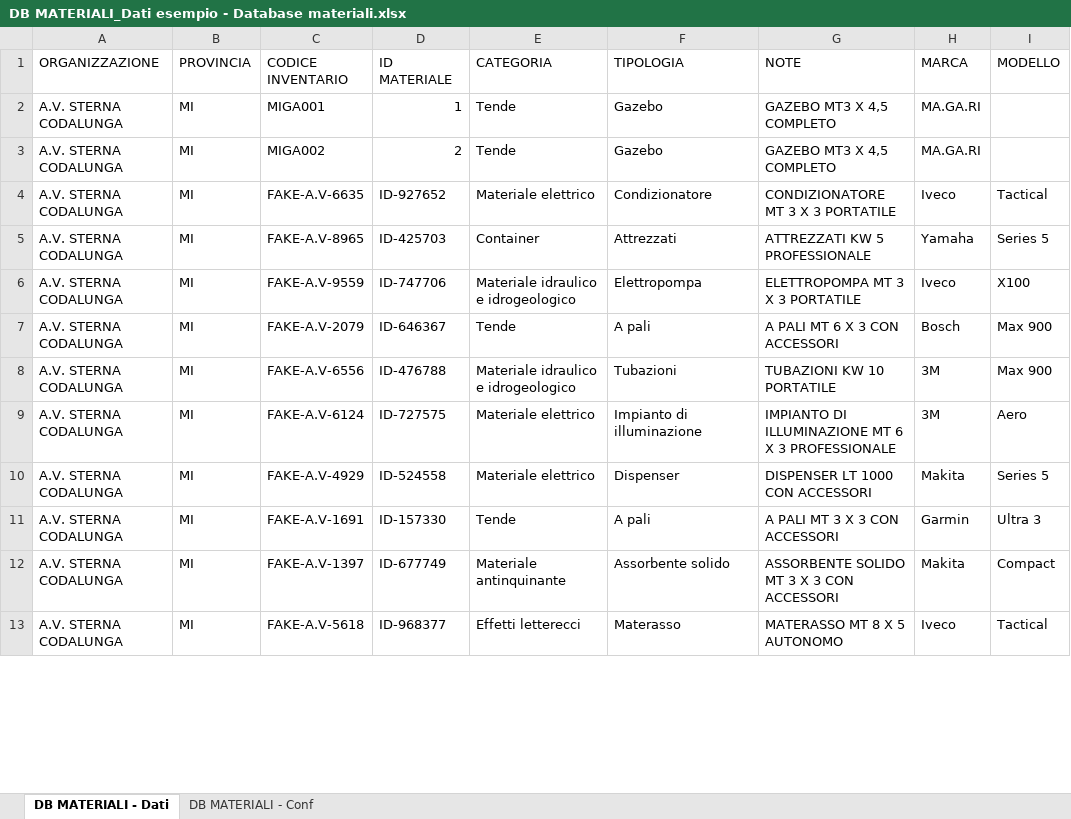
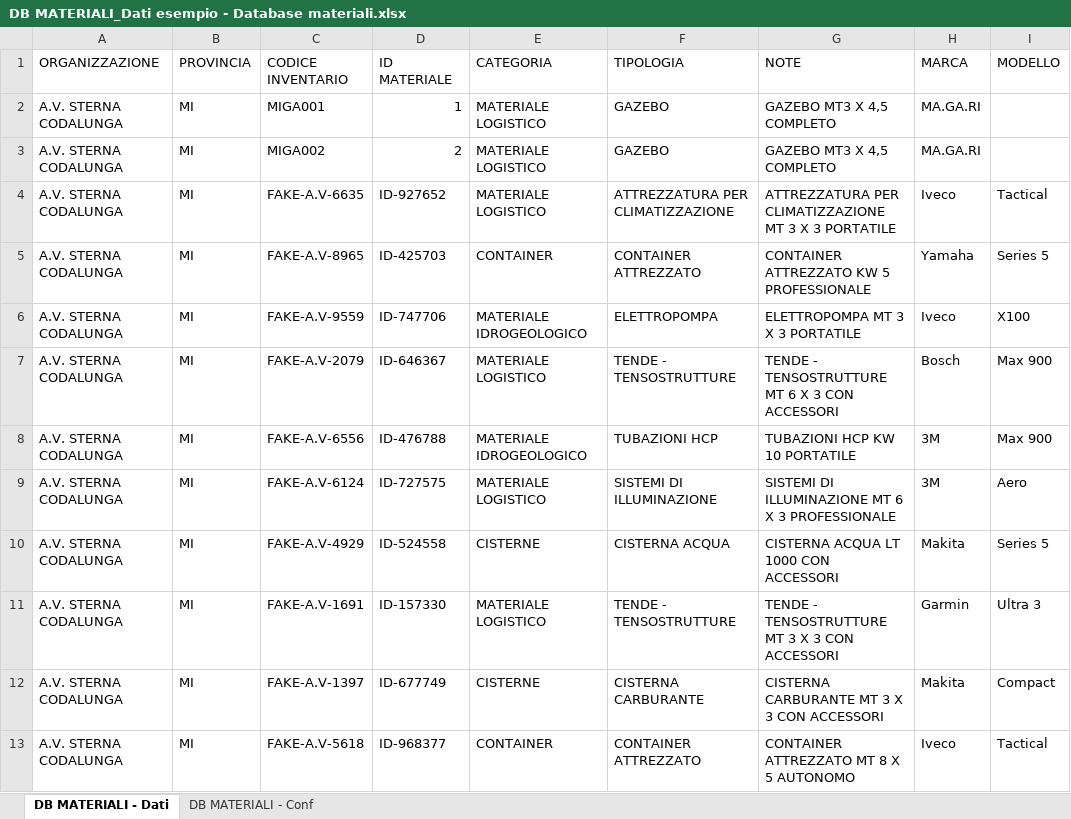
Before and after one commit to linkingtechnologies/camila-php-framework-app-plugin-segreteria-campo, an Excel workbook: examples/it/DB MATERIALI_Dati esempio - Database materiali.xlsx, sheet DB MATERIALI - Dati, drawn as a sheet; only a part is shown; values as stored, in another font and other column widths than the file's, no borders; the diff covers the shown part only; the diff names each change by its address in the sheet, - before the commit and + after, or states it on an @@ line.

```diff
--- a/examples/it/DB MATERIALI_Dati esempio - Database materiali.xlsx (sheet DB MATERIALI - Dati)
+++ b/examples/it/DB MATERIALI_Dati esempio - Database materiali.xlsx (sheet DB MATERIALI - Dati)
-E2:E3 (CATEGORIA): Tende
+E2:E3 (CATEGORIA): MATERIALE LOGISTICO
-F2:F3 (TIPOLOGIA): Gazebo
+F2:F3 (TIPOLOGIA): GAZEBO
-E4 (CATEGORIA): Materiale elettrico
+E4 (CATEGORIA): MATERIALE LOGISTICO
-F4 (TIPOLOGIA): Condizionatore
+F4 (TIPOLOGIA): ATTREZZATURA PER CLIMATIZZAZIONE
-G4 (NOTE): CONDIZIONATORE MT 3 X 3 PORTATILE
+G4 (NOTE): ATTREZZATURA PER CLIMATIZZAZIONE MT 3 X 3 PORTATILE
-E5 (CATEGORIA): Container
+E5 (CATEGORIA): CONTAINER
-F5 (TIPOLOGIA): Attrezzati
+F5 (TIPOLOGIA): CONTAINER ATTREZZATO
-G5 (NOTE): ATTREZZATI KW 5 PROFESSIONALE
+G5 (NOTE): CONTAINER ATTREZZATO KW 5 PROFESSIONALE
-E6 (CATEGORIA): Materiale idraulico e idrogeologico
+E6 (CATEGORIA): MATERIALE IDROGEOLOGICO
-F6 (TIPOLOGIA): Elettropompa
+F6 (TIPOLOGIA): ELETTROPOMPA
-E7 (CATEGORIA): Tende
+E7 (CATEGORIA): MATERIALE LOGISTICO
-F7 (TIPOLOGIA): A pali
+F7 (TIPOLOGIA): TENDE - TENSOSTRUTTURE
-G7 (NOTE): A PALI MT 6 X 3 CON ACCESSORI
+G7 (NOTE): TENDE - TENSOSTRUTTURE MT 6 X 3 CON ACCESSORI
-E8 (CATEGORIA): Materiale idraulico e idrogeologico
+E8 (CATEGORIA): MATERIALE IDROGEOLOGICO
-F8 (TIPOLOGIA): Tubazioni
+F8 (TIPOLOGIA): TUBAZIONI HCP
-G8 (NOTE): TUBAZIONI KW 10 PORTATILE
+G8 (NOTE): TUBAZIONI HCP KW 10 PORTATILE
-E9 (CATEGORIA): Materiale elettrico
+E9 (CATEGORIA): MATERIALE LOGISTICO
-F9 (TIPOLOGIA): Impianto di illuminazione
+F9 (TIPOLOGIA): SISTEMI DI ILLUMINAZIONE
-G9 (NOTE): IMPIANTO DI ILLUMINAZIONE…
+G9 (NOTE): SISTEMI DI ILLUMINAZIONE…
-E10 (CATEGORIA): Materiale elettrico
+E10 (CATEGORIA): CISTERNE
-F10 (TIPOLOGIA): Dispenser
+F10 (TIPOLOGIA): CISTERNA ACQUA
-G10 (NOTE): DISPENSER LT 1000 CON ACCESSORI
+G10 (NOTE): CISTERNA ACQUA LT 1000 CON ACCESSORI
-E11 (CATEGORIA): Tende
+E11 (CATEGORIA): MATERIALE LOGISTICO
-F11 (TIPOLOGIA): A pali
+F11 (TIPOLOGIA): TENDE - TENSOSTRUTTURE
-G11 (NOTE): A PALI MT 3 X 3 CON ACCESSORI
+G11 (NOTE): TENDE - TENSOSTRUTTURE MT 3 X 3 CON ACCESSORI
-E12 (CATEGORIA): Materiale antinquinante
+E12 (CATEGORIA): CISTERNE
-F12 (TIPOLOGIA): Assorbente solido
+F12 (TIPOLOGIA): CISTERNA CARBURANTE
-G12 (NOTE): ASSORBENTE SOLIDO MT 3 X 3 CON ACCESSORI
+G12 (NOTE): CISTERNA CARBURANTE MT 3 X 3 CON ACCESSORI
-E13 (CATEGORIA): Effetti letterecci
+E13 (CATEGORIA): CONTAINER
-F13 (TIPOLOGIA): Materasso
+F13 (TIPOLOGIA): CONTAINER ATTREZZATO
-G13 (NOTE): MATERASSO MT 8 X 5 AUTONOMO
+G13 (NOTE): CONTAINER ATTREZZATO MT 8 X 5 AUTONOMO
```
Also changed, not shown: 350 edited cells elsewhere in this sheet, sheet DB MATERIALI - Conf, examples/it/DB MEZZI_Dati esempio - Database mezzi.xlsx, examples/it/MATERIALI PREACCREDITATI_Dati esempio - Materiali preaccreditati.xlsx, 13 other files.
